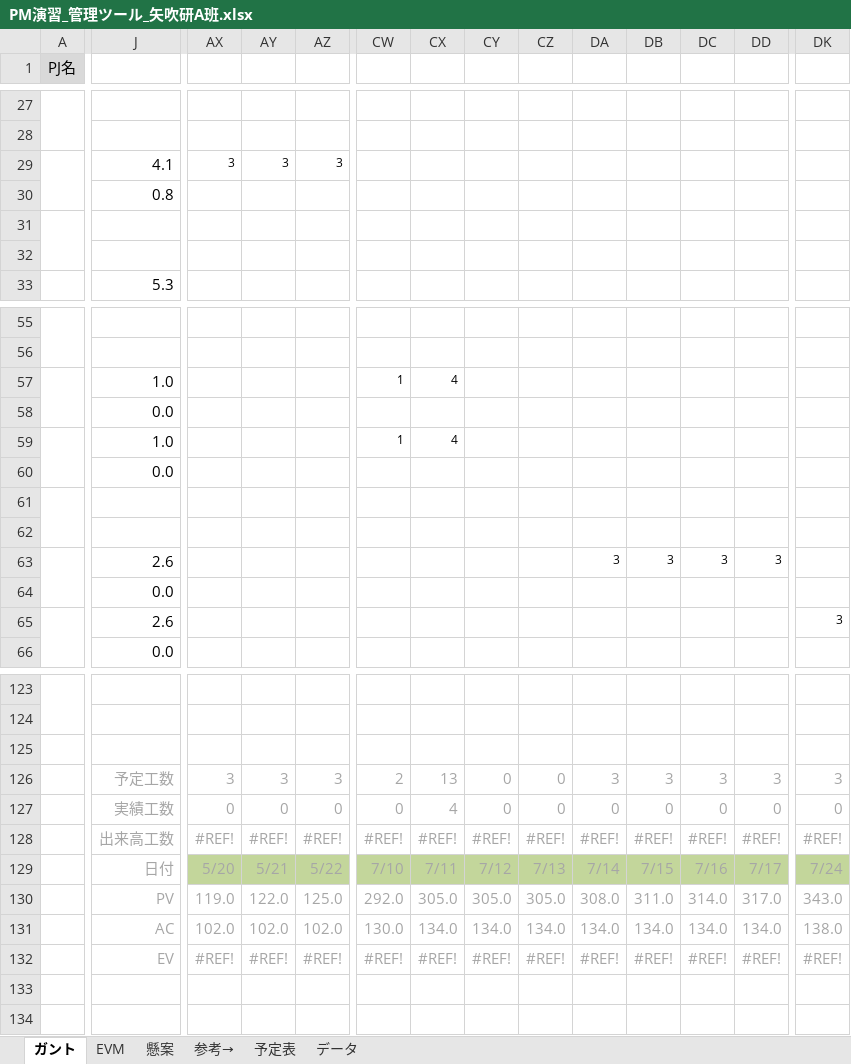
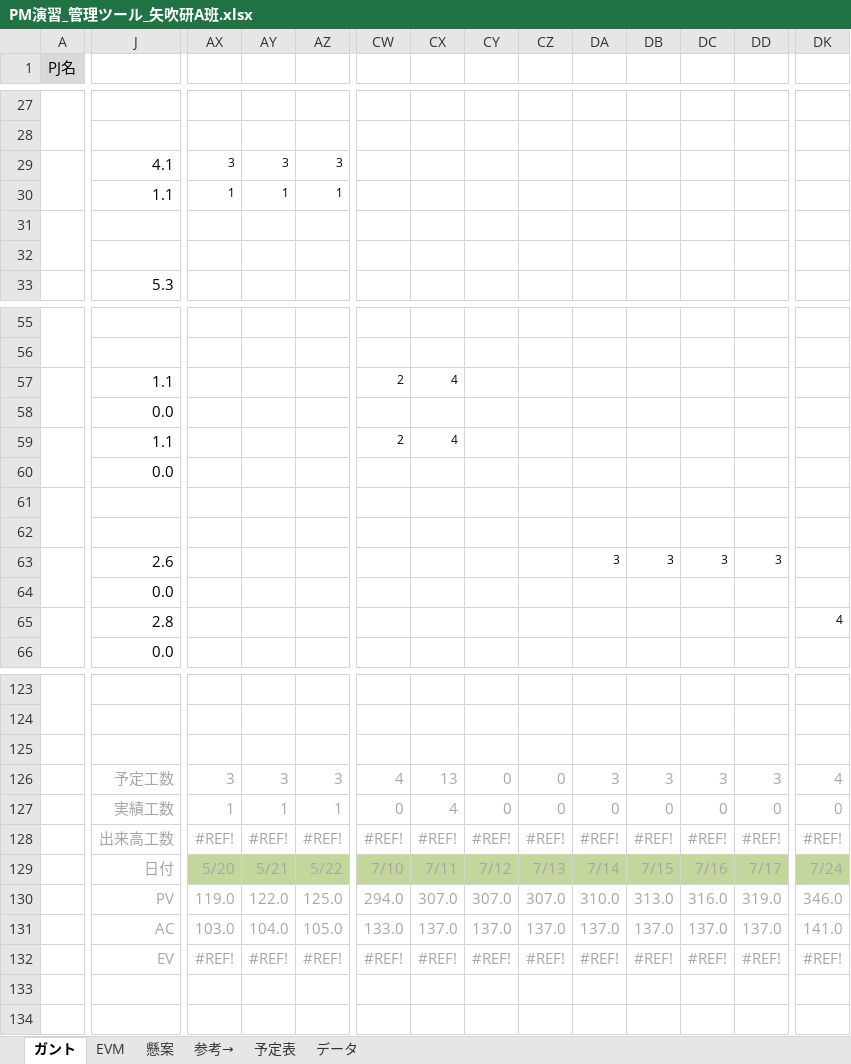
Before and after one commit to shimoda-a/pmpractice, an Excel workbook: yabuki-a/PM演習矢吹a/PM演習_管理ツール_矢吹研A班.xlsx, sheet ガント, drawn as a sheet; only a part is shown, gaps mark what is left out; values as stored, in another font and other column widths than the file's, no borders; conditional formats not drawn; removed rows and columns are numbered as before the commit, all else as after; rows hold the shown columns only; the diff covers the shown part only; the diff names each change by its address in the sheet, - before the commit and + after, or states it on an @@ line.

Commit message:
管理ツール
変更しました

```diff
--- a/yabuki-a/PM演習矢吹a/PM演習_管理ツール_矢吹研A班.xlsx (sheet ガント)
+++ b/yabuki-a/PM演習矢吹a/PM演習_管理ツール_矢吹研A班.xlsx (sheet ガント)
-row 30:  | 0.8
+row 30:  | 1.1 | 1 | 1 | 1
-J57: 1.0
+J57: 1.1
-CW57: 1
+CW57: 2
-J59: 1.0
+J59: 1.1
-CW59: 1
+CW59: 2
-J65: 2.6
+J65: 2.8
-DK65: 3
+DK65: 4
-CW126: 2
+CW126: 4
-DK126: 3
+DK126: 4
-AX127: 0
+AX127: 1
-AY127: 0
+AY127: 1
-AZ127: 0
+AZ127: 1
-CW130: 292.0
+CW130: 294.0
-CX130: 305.0
+CX130: 307.0
-CY130: 305.0
+CY130: 307.0
-CZ130: 305.0
+CZ130: 307.0
-DA130: 308.0
+DA130: 310.0
-DB130: 311.0
+DB130: 313.0
-DC130: 314.0
+DC130: 316.0
-DD130: 317.0
+DD130: 319.0
-DK130: 343.0
+DK130: 346.0
-row 131:  | AC | 102.0 | 102.0 | 102.0 | 130.0 | 134.0 | 134.0 | 134.0 | 134.0 | 134.0 | 134.0 | 134.0 | 138.0
+row 131:  | AC | 103.0 | 104.0 | 105.0 | 133.0 | 137.0 | 137.0 | 137.0 | 137.0 | 137.0 | 137.0 | 137.0 | 141.0
```
Also changed, not shown: 13 edited cells elsewhere in this sheet, sheet EVM, hidden cells, charts or pictures.
